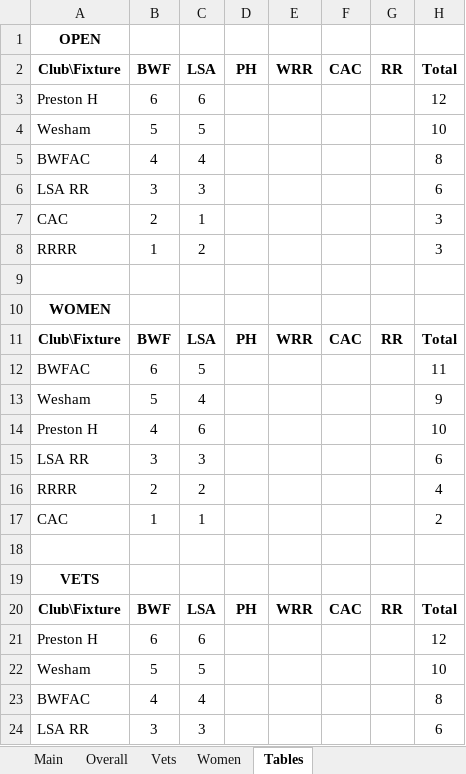
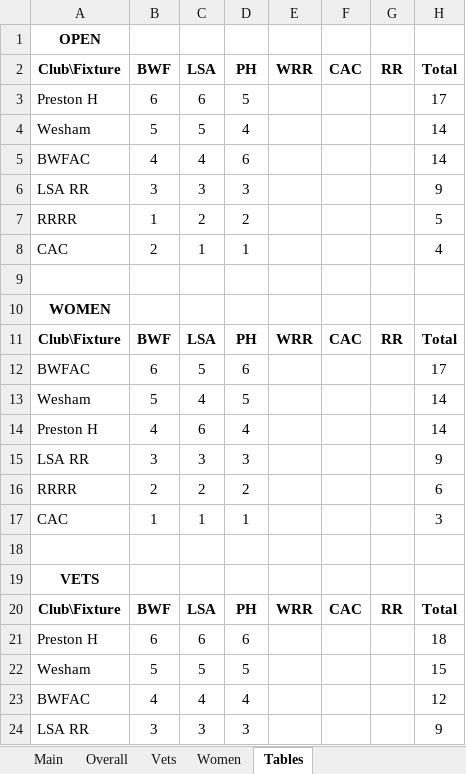
Before and after one commit to whortleberrybearer/InterClub, an Excel workbook: src/data/2009/road-gp/results/preston.xlsx, sheet Tables, drawn as a sheet; only a part is shown; values as stored, in another font and other column widths than the file's, no borders; removed rows and columns are numbered as before the commit, all else as after; the diff covers the shown part only; the diff names each change by its address in the sheet, - before the commit and + after, or states it on an @@ line.

```diff
--- a/src/data/2009/road-gp/results/preston.xlsx (sheet Tables)
+++ b/src/data/2009/road-gp/results/preston.xlsx (sheet Tables)
-D3: (empty)
+D3: 5
-H3: 12
+H3: 17
-D4: (empty)
+D4: 4
-H4: 10
+H4: 14
-D5: (empty)
+D5: 6
-H5: 8
+H5: 14
-D6: (empty)
+D6: 3
-H6: 6
+H6: 9
-row 7: CAC | 2 | 1 |  |  |  |  | 3
-D7: (empty)
+D7: 2
-H7: 3
+H7: 5
+row 8: CAC | 2 | 1 | 1 |  |  |  | 4
-D12: (empty)
+D12: 6
-H12: 11
+H12: 17
-D13: (empty)
+D13: 5
-H13: 9
+H13: 14
-D14: (empty)
+D14: 4
-H14: 10
+H14: 14
-D15: (empty)
+D15: 3
-H15: 6
+H15: 9
-D16: (empty)
+D16: 2
-H16: 4
+H16: 6
-D17: (empty)
+D17: 1
-H17: 2
+H17: 3
-D21: (empty)
+D21: 6
-H21: 12
+H21: 18
-D22: (empty)
+D22: 5
-H22: 10
+H22: 15
-D23: (empty)
+D23: 4
-H23: 8
+H23: 12
-D24: (empty)
+D24: 3
-H24: 6
+H24: 9
```
Also changed, not shown: 1 added row, 1 removed row and 26 edited cells elsewhere in this sheet, sheet Main, sheet Vets, sheet Overall, sheet Women, src/data/2009/road-gp/results/chorley.xlsx, src/data/2009/road-gp/results/red-rose.xlsx, 10 other files.
